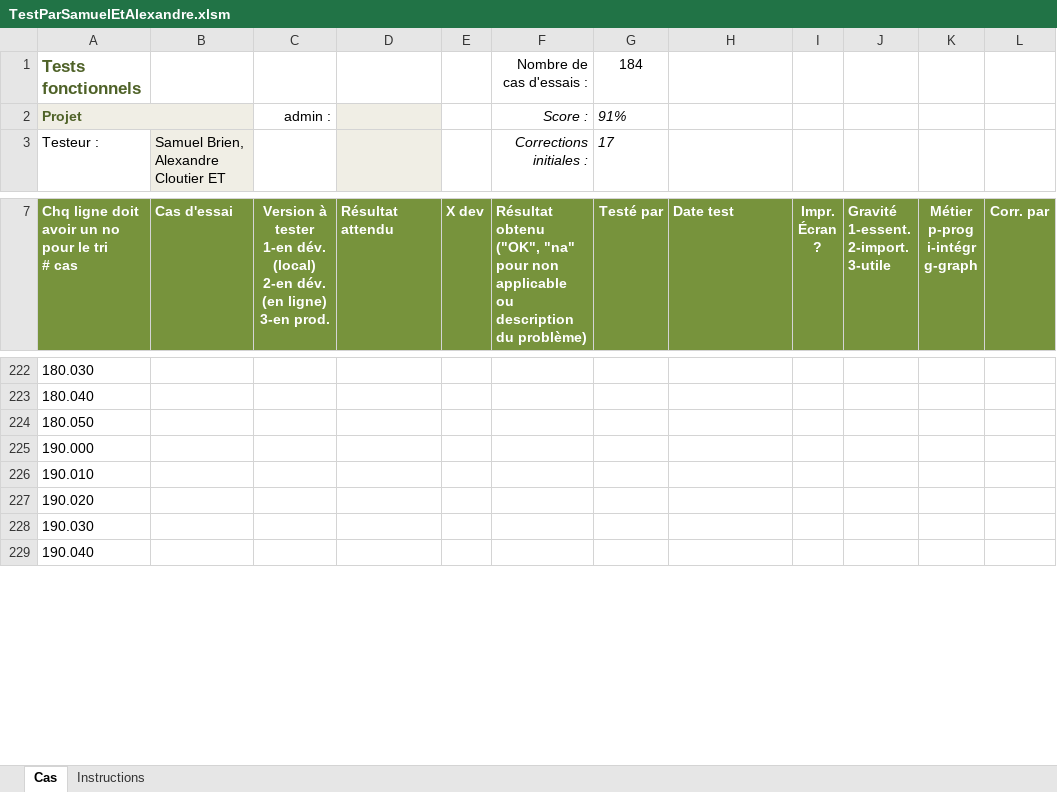
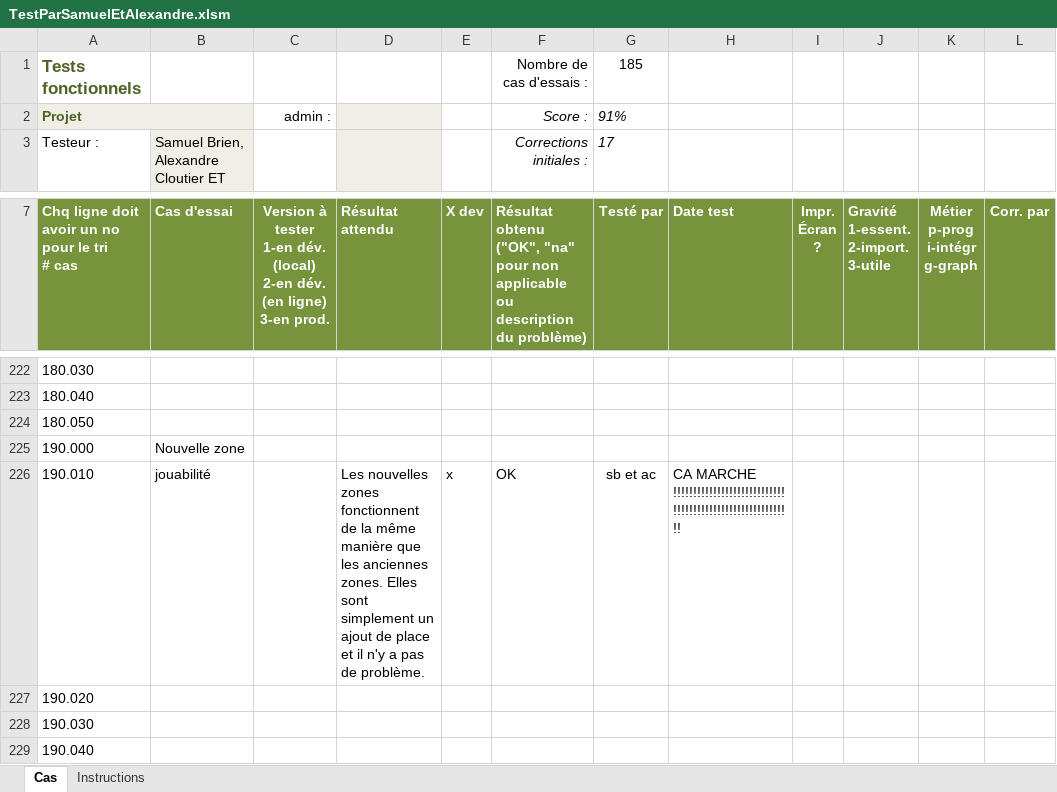
Before and after one commit to AlexandreCloutier/CourseBenthiqu, an Excel workbook: TestParSamuelEtAlexandre.xlsm, sheet Cas, drawn as a sheet; only a part is shown, gaps mark what is left out; values as stored, in another font and other column widths than the file's, no borders; charts and pictures and conditional formats not drawn; the diff names each change by its address in the sheet, - before the commit and + after, or states it on an @@ line.

Commit message:
dfgfd
gfdgdgfd

```diff
--- a/TestParSamuelEtAlexandre.xlsm (sheet Cas)
+++ b/TestParSamuelEtAlexandre.xlsm (sheet Cas)
-G1 (Testé par): 184
+G1 (Testé par): 185
-B225 (Cas d'essai): (empty)
+B225 (Cas d'essai): Nouvelle zone
-B226 (Cas d'essai): (empty)
+B226 (Cas d'essai): jouabilité
-D226 (Résultat attendu): (empty)
+D226 (Résultat attendu): Les nouvelles zones fonctionnent de la même manière que les anciennes zones. Elles sont simplement un ajout de place et il n'y a pas de problème.
-E226 (X dev): (empty)
+E226 (X dev): x
-F226: (empty)
+F226: OK
-G226 (Testé par): (empty)
+G226 (Testé par): sb et ac
-H226 (Date test): (empty)
+H226 (Date test): CA MARCHE !!!!!!!!!!!!!!!!!!!!!!!!!!!!!!!!!!!!!!!!!!!!!!!!!!!!!!!!!!
```
